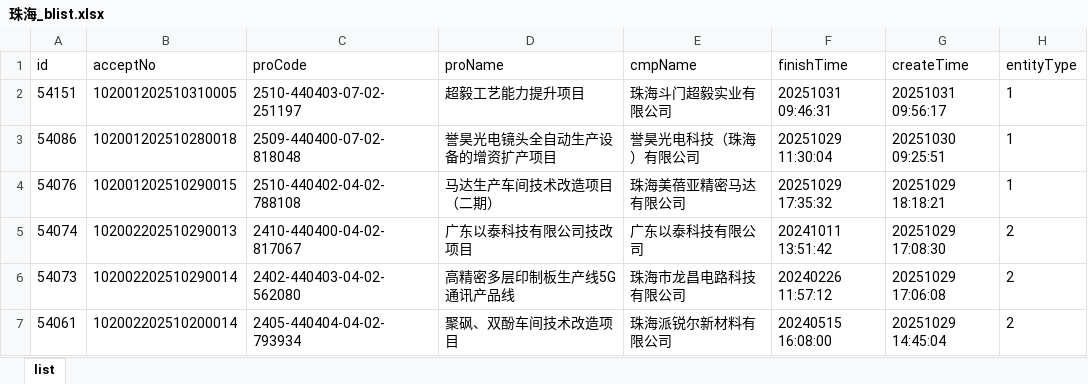
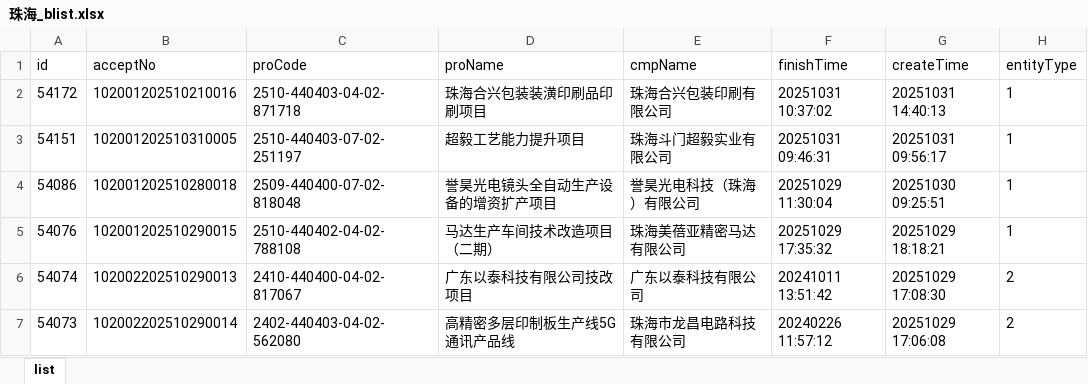
Before and after one commit to goonhope/blist, an Excel workbook: 珠海_blist.xlsx, sheet list, drawn as a sheet; only a part is shown; the shorter side is filled out with more unchanged rows; values as stored, in another font and other column widths than the file's, no borders; the diff names each change by its address in the sheet, - before the commit and + after, or states it on an @@ line.

```diff
--- a/珠海_blist.xlsx (sheet list)
+++ b/珠海_blist.xlsx (sheet list)
+row 2: 54172 | 102001202510210016 | 2510-440403-04-02-871718 | 珠海合兴包装装潢印刷品印刷项目 | 珠海合兴包装印刷有限公司 | 20251031 10:37:02 | 20251031 14:40:13 | 1
```
Also changed, not shown: 1 other file.
